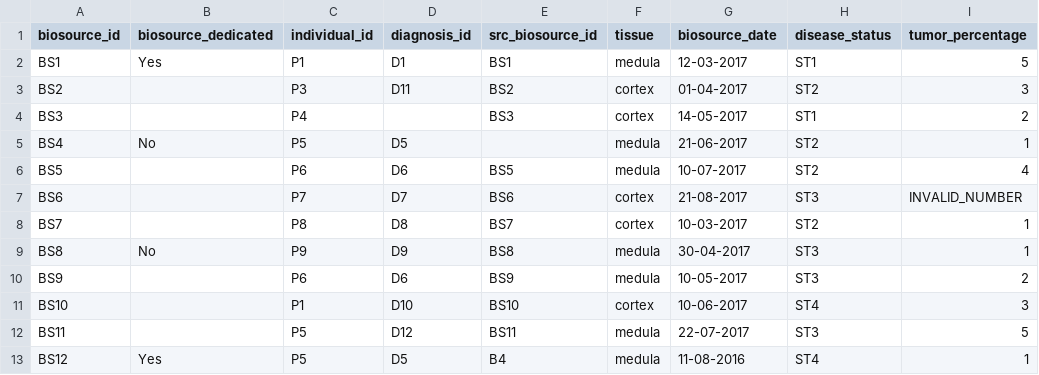
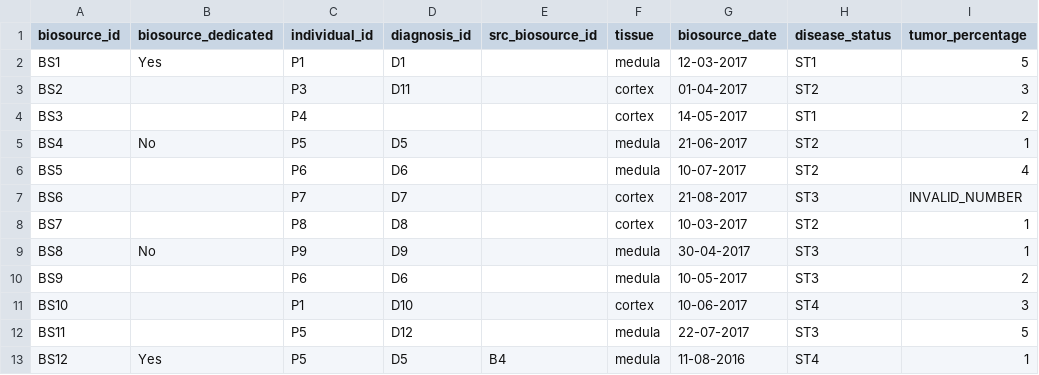
Before and after one commit to thehyve/python_csr2transmart, a CSV file: test_data/input_data/CLINICAL/biosource_with_invalid_number.csv, drawn as a sheet.

Commit message:
Add csr validation + update tests

```diff
--- a/test_data/input_data/CLINICAL/biosource_with_invalid_number.csv
+++ b/test_data/input_data/CLINICAL/biosource_with_invalid_number.csv
@@ -1,13 +1,13 @@
 biosource_id,biosource_dedicated,individual_id,diagnosis_id,src_biosource_id,tissue,biosource_date,disease_status,tumor_percentage
-BS1,Yes,P1,D1,BS1,medula,12-03-2017,ST1,5
-BS2,,P3,D11,BS2,cortex,01-04-2017,ST2,3
-BS3,,P4,,BS3,cortex,14-05-2017,ST1,2
+BS1,Yes,P1,D1,,medula,12-03-2017,ST1,5
+BS2,,P3,D11,,cortex,01-04-2017,ST2,3
+BS3,,P4,,,cortex,14-05-2017,ST1,2
 BS4,No,P5,D5,,medula,21-06-2017,ST2,1
-BS5,,P6,D6,BS5,medula,10-07-2017,ST2,4
-BS6,,P7,D7,BS6,cortex,21-08-2017,ST3,INVALID_NUMBER
-BS7,,P8,D8,BS7,cortex,10-03-2017,ST2,1
-BS8,No,P9,D9,BS8,medula,30-04-2017,ST3,1
-BS9,,P6,D6,BS9,medula,10-05-2017,ST3,2
-BS10,,P1,D10,BS10,cortex,10-06-2017,ST4,3
-BS11,,P5,D12,BS11,medula,22-07-2017,ST3,5
+BS5,,P6,D6,,medula,10-07-2017,ST2,4
+BS6,,P7,D7,,cortex,21-08-2017,ST3,INVALID_NUMBER
+BS7,,P8,D8,,cortex,10-03-2017,ST2,1
+BS8,No,P9,D9,,medula,30-04-2017,ST3,1
+BS9,,P6,D6,,medula,10-05-2017,ST3,2
+BS10,,P1,D10,,cortex,10-06-2017,ST4,3
+BS11,,P5,D12,,medula,22-07-2017,ST3,5
 BS12,Yes,P5,D5,B4,medula,11-08-2016,ST4,1
```
Also changed, not shown: test_data/input_data/CLINICAL/biomaterial_with_invalid_date.tsv, test_data/input_data/CSR2CBIOPORTAL_TEST_DATA/biosource.tsv, 8 other files.
